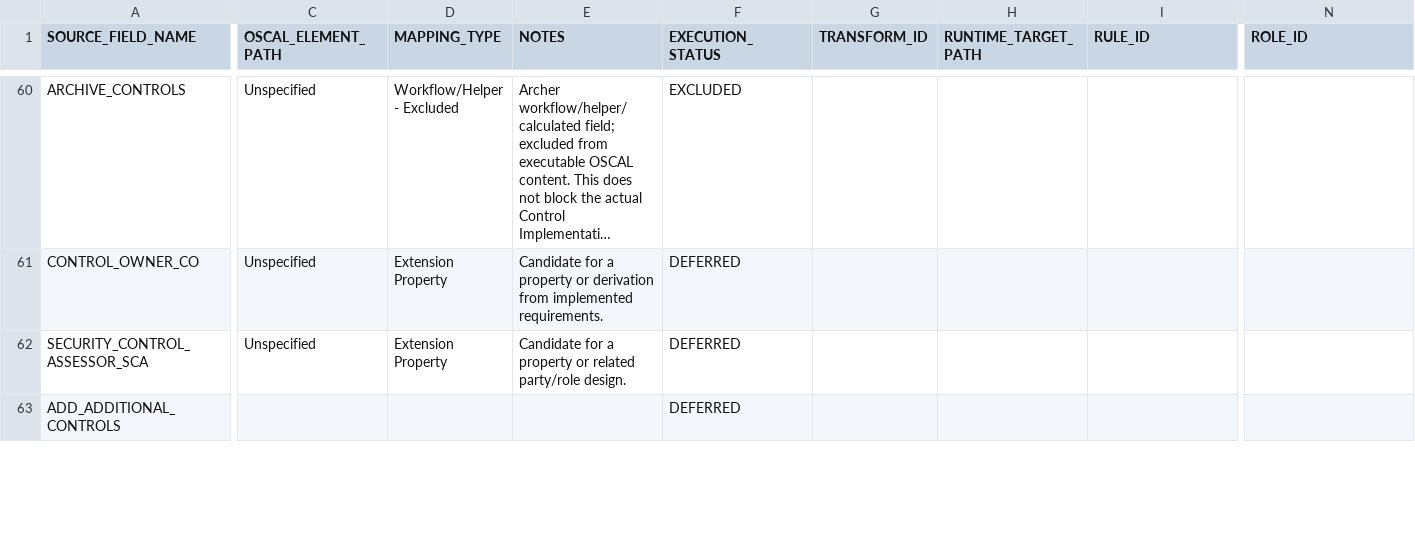
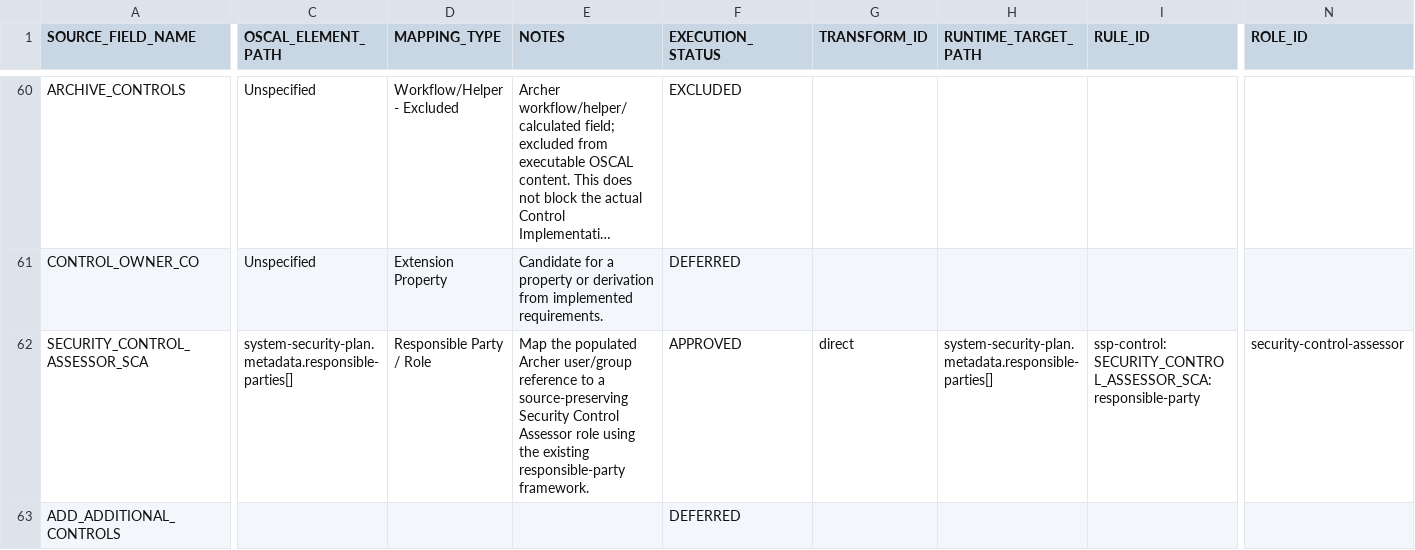
Before and after one commit to theenduser009/Oscal-mapping-strategy, a CSV file: Mapping/ARCHER_OSCAL_MAPPINGS.csv, drawn as a sheet; only a part is shown, gaps mark what is left out; long unchanged cells end in …; the diff covers the shown part only; the diff names each change by its address in the sheet, - before the commit and + after, or states it on an @@ line.

Commit message:
Map seven low-complexity remaining Control Implementation fields

```diff
--- a/Mapping/ARCHER_OSCAL_MAPPINGS.csv
+++ b/Mapping/ARCHER_OSCAL_MAPPINGS.csv
-C62 (OSCAL_ELEMENT_PATH): Unspecified
+C62 (OSCAL_ELEMENT_PATH): system-security-plan.metadata.responsible-parties[]
-D62 (MAPPING_TYPE): Extension Property
+D62 (MAPPING_TYPE): Responsible Party / Role
-E62 (NOTES): Candidate for a property or related party/role design.
+E62 (NOTES): Map the populated Archer user/group reference to a source-preserving Security Control Assessor role using the existing responsible-party framework.
-F62 (EXECUTION_STATUS): DEFERRED
+F62 (EXECUTION_STATUS): APPROVED
-G62 (TRANSFORM_ID): (empty)
+G62 (TRANSFORM_ID): direct
-H62 (RUNTIME_TARGET_PATH): (empty)
+H62 (RUNTIME_TARGET_PATH): system-security-plan.metadata.responsible-parties[]
-I62 (RULE_ID): (empty)
+I62 (RULE_ID): ssp-control:SECURITY_CONTROL_ASSESSOR_SCA:responsible-party
-N62 (ROLE_ID): (empty)
+N62 (ROLE_ID): security-control-assessor
```
Also changed, not shown: 66 edited cells elsewhere in this file.
